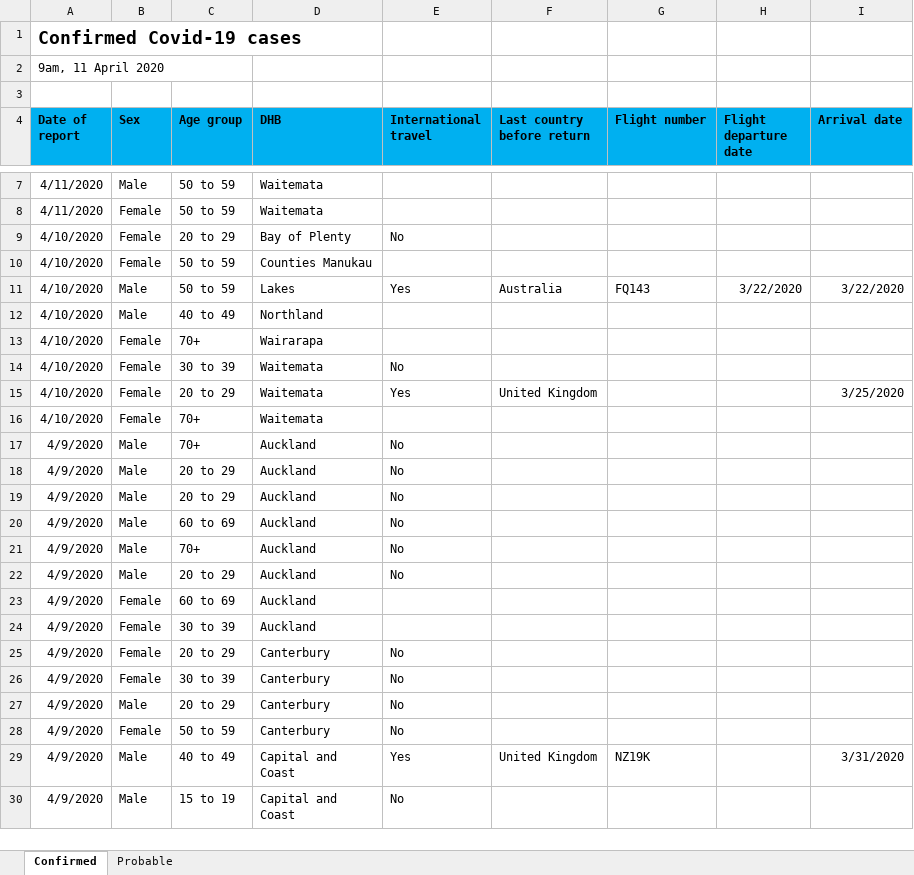
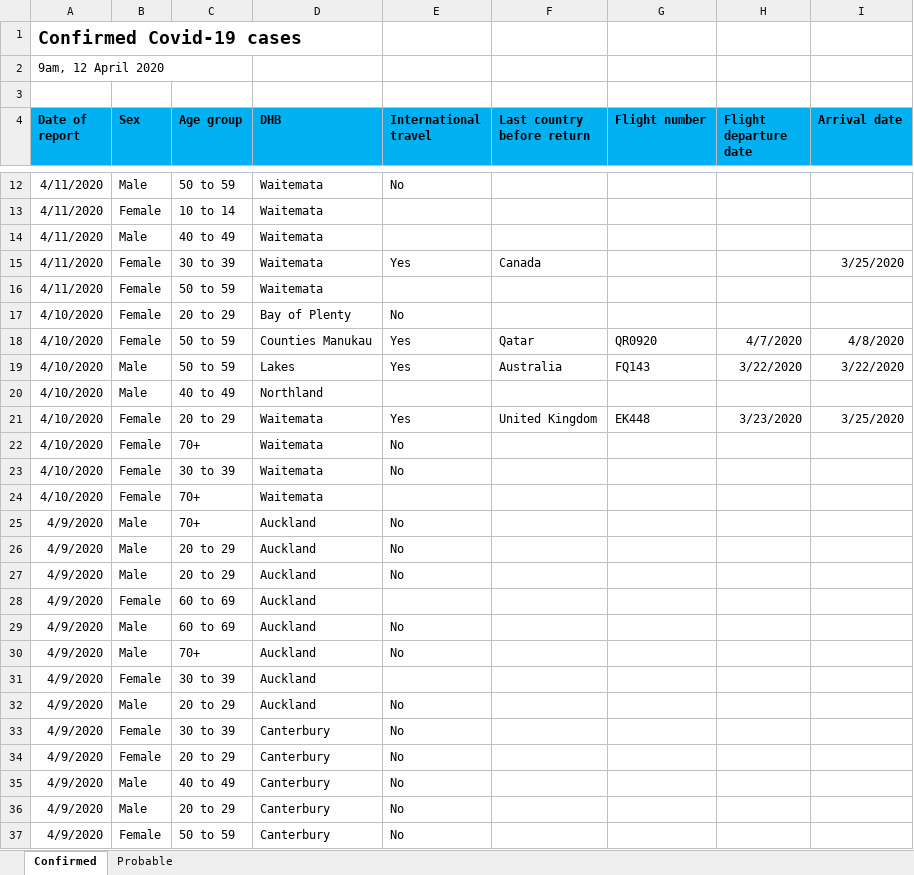
Before and after one commit to sirselim/covid_analysis, an Excel workbook: data/NZ_COVID19_data.xlsx, sheet Confirmed, drawn as a sheet; only a part is shown, gaps mark what is left out; the shorter side is filled out with more unchanged rows; values as stored, in another font and other column widths than the file's, no borders; removed rows and columns are numbered as before the commit, all else as after; the diff covers the shown part only; the diff names each change by its address in the sheet, - before the commit and + after, or states it on an @@ line.

Commit message:
updated for the 12th April

```diff
--- a/data/NZ_COVID19_data.xlsx (sheet Confirmed)
+++ b/data/NZ_COVID19_data.xlsx (sheet Confirmed)
-A2 (Date of report): 9am, 11 April 2020
+A2 (Date of report): 9am, 12 April 2020
+row 12: 4/11/2020 | Male | 50 to 59 | Waitemata | No
+row 13: 4/11/2020 | Female | 10 to 14 | Waitemata
-C14 (Age group): 50 to 59
+C14 (Age group): 40 to 49
+row 15: 4/11/2020 | Female | 30 to 39 | Waitemata | Yes | Canada |  |  | 3/25/2020
-E18 (International travel): (empty)
+E18 (International travel): Yes
-F18 (Last country before return): (empty)
+F18 (Last country before return): Qatar
-G18 (Flight number): (empty)
+G18 (Flight number): QR0920
-H18 (Flight departure date): (empty)
+H18 (Flight departure date): 4/7/2020
-I18 (Arrival date): (empty)
+I18 (Arrival date): 4/8/2020
+row 21: 4/10/2020 | Female | 20 to 29 | Waitemata | Yes | United Kingdom | EK448 | 3/23/2020 | 3/25/2020
-D22 (DHB): Wairarapa
+D22 (DHB): Waitemata
-E22 (International travel): (empty)
+E22 (International travel): No
-row 15: 4/10/2020 | Female | 20 to 29 | Waitemata | Yes | United Kingdom |  |  | 3/25/2020
@@ row 23 moved to row 28: 4/9/2020 @@
@@ row 24 moved to row 31: 4/9/2020 @@
+row 33: 4/9/2020 | Female | 30 to 39 | Canterbury | No
-B35 (Sex): Female
+B35 (Sex): Male
-C35 (Age group): 30 to 39
+C35 (Age group): 40 to 49
```
Also changed, not shown: 23 added rows, 13 removed rows, 175 moved rows and 31 edited cells elsewhere in this sheet, sheet Probable, 8 other files.
